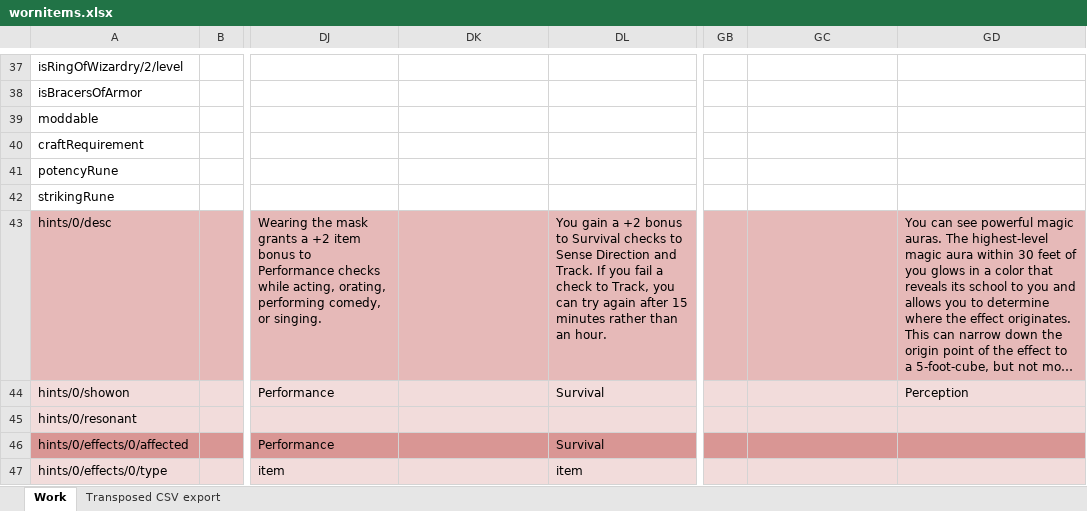
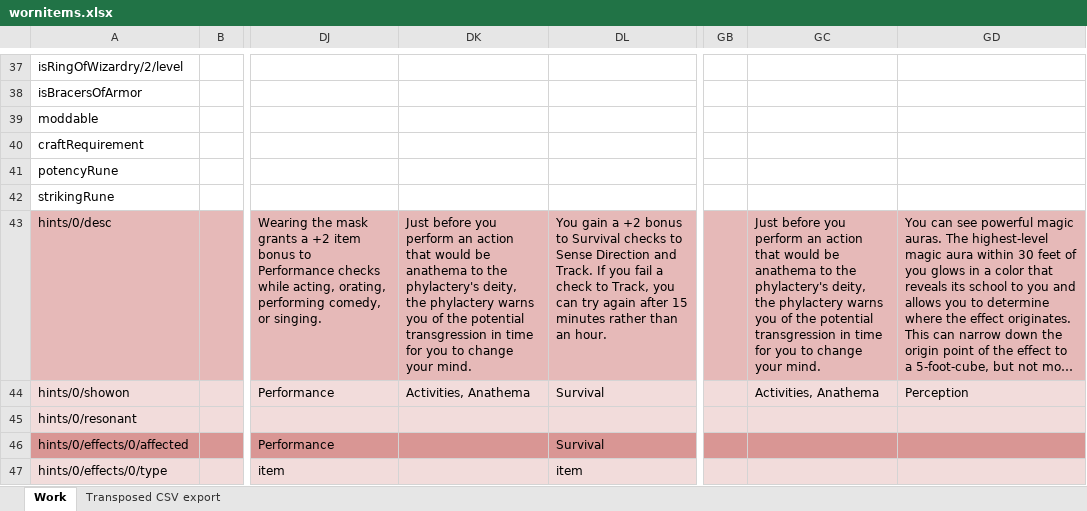
Before and after one commit to bukiro/PECS-Work-Assets, an Excel workbook: wornitems.xlsx, sheet Work, drawn as a sheet; only a part is shown, gaps mark what is left out; long unchanged cells end in …; values as stored, in another font and other column widths than the file's, no borders; conditional formats not drawn; the diff covers the shown part only; the diff names each change by its address in the sheet, - before the commit and + after, or states it on an @@ line.

```diff
--- a/wornitems.xlsx (sheet Work)
+++ b/wornitems.xlsx (sheet Work)
-DK43: (empty)
+DK43: Just before you perform an action that would be anathema to the phylactery's deity, the phylactery warns you of the potential transgression in time for you to change your mind.
-GC43: (empty)
+GC43: Just before you perform an action that would be anathema to the phylactery's deity, the phylactery warns you of the potential transgression in time for you to change your mind.
-DK44: (empty)
+DK44: Activities, Anathema
-GC44: (empty)
+GC44: Activities, Anathema
```
Also changed, not shown: 5 added rows, 1 removed row and 48 edited cells elsewhere in this sheet, sheet Transposed CSV export, activities.xlsx, spells.xlsx, 4 other files.
